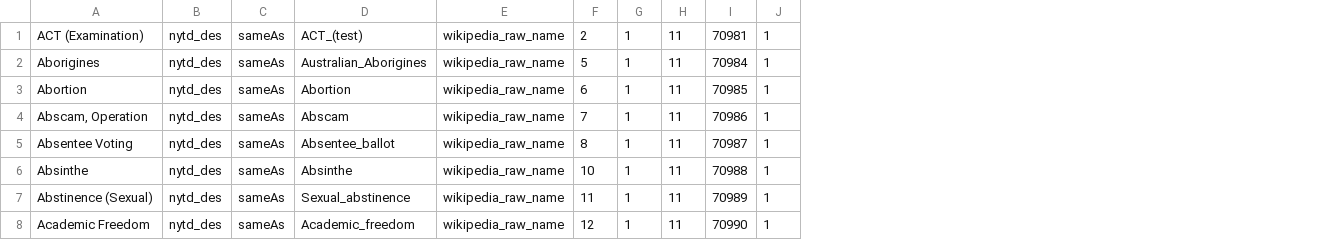
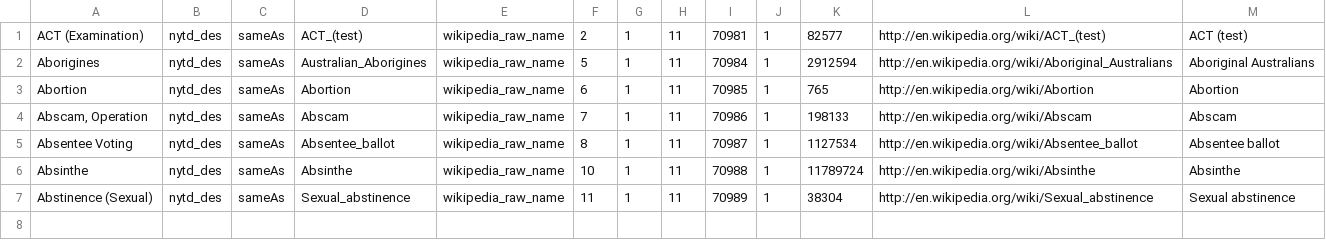
Before and after one commit to alexgraffeocohen/wiki-query, a CSV file: test.csv, drawn as a sheet; removed rows and columns are numbered as before the commit, all else as after; the diff names each change by its address in the sheet, - before the commit and + after, or states it on an @@ line.

```diff
--- a/test.csv
+++ b/test.csv
+column K, rows 1-7: 82577 | 2912594 | 765 | 198133 | 1127534 | 11789724 | 38304
+column L, rows 1-7: http://en.wikipedia.org/wiki/ACT_(test) | http://en.wikipedia.org/wiki/Aboriginal_Australians | http://en.wikipedia.org/wiki/Abortion | http://en.wikipedia.org/wiki/Abscam | http://en.wikipedia.org/wiki/Absentee_ballot | http://en.wikipedia.org/wiki/Absinthe | http://en.wikipedia.org/wiki/Sexual_abstinence
+column M, rows 1-7: ACT (test) | Aboriginal Australians | Abortion | Abscam | Absentee ballot | Absinthe | Sexual abstinence
-row 8: Academic Freedom | nytd_des | sameAs | Academic_freedom | wikipedia_raw_name | 12 | 1 | 11 | 70990 | 1
```
Also changed, not shown: 3 other files.
